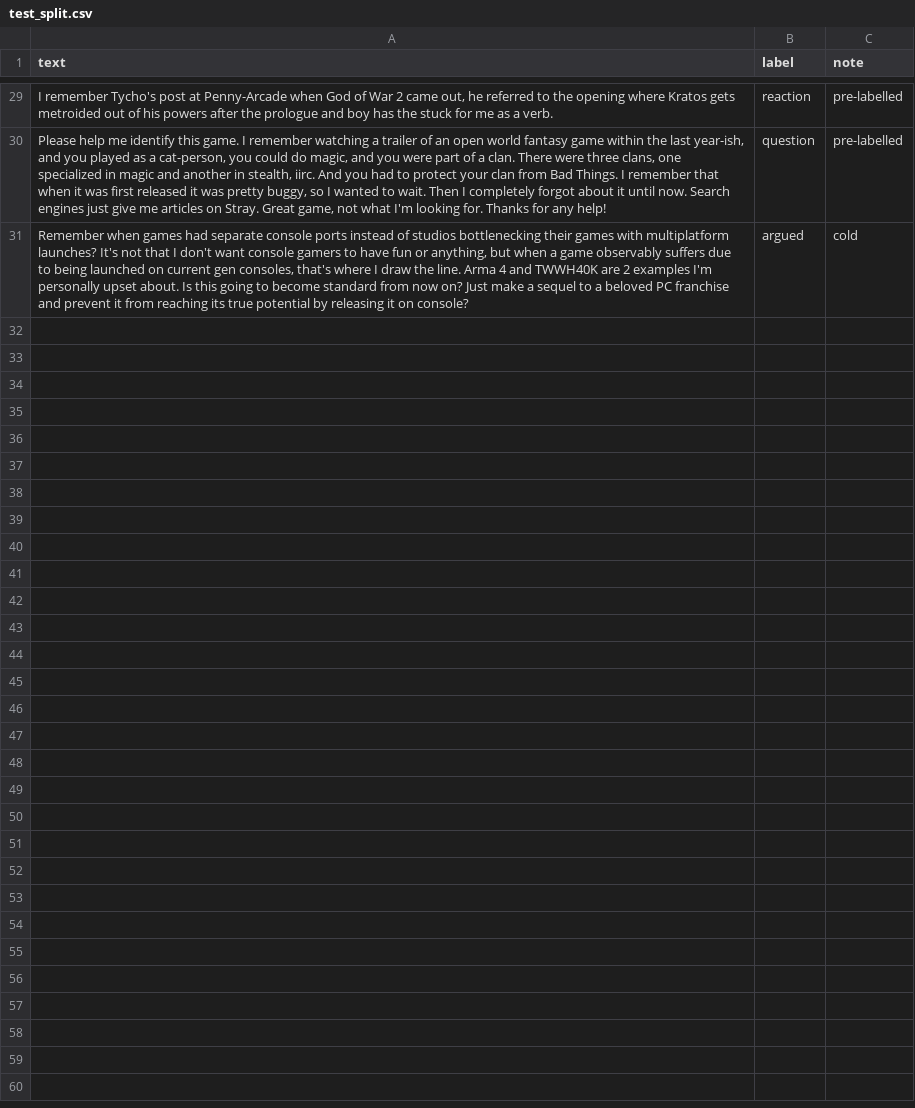
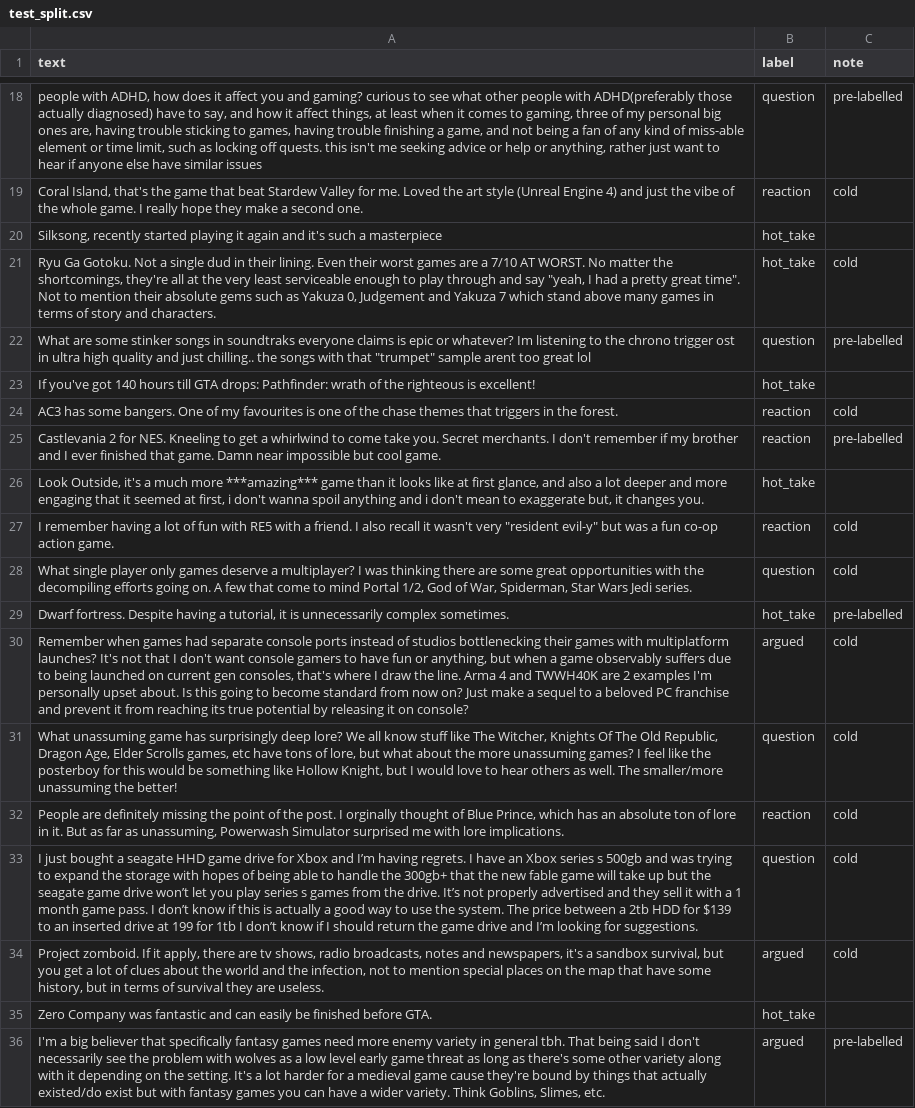
Before and after one commit to lloanim/ai201-project3-takemeter-starter-v2026, a CSV file: test_split.csv, drawn as a sheet; only a part is shown, gaps mark what is left out; addresses are those after the commit; the diff covers the shown part only; the diff names each change by its address in the sheet, - before the commit and + after, or states it on an @@ line.

```diff
--- a/test_split.csv
+++ b/test_split.csv
-A18 (text): I remember Tycho's post at Penny-Arcade when God of War 2 came out, he referred to the opening where Kratos gets metroided out of his powers after the prologue and boy has the stuck for me as a verb.
+A18 (text): people with ADHD, how does it affect you and gaming? curious to see what other people with ADHD(preferably those actually diagnosed) have to say, and how it affect things, at least when it comes to gaming, three of my personal big ones are, having trouble sticking to games, having trouble finishing a game, and not being a fan of any kind of miss-able element or time limit, such as locking off quests. this isn't me seeking advice or help or anything, rather just want to hear if anyone else have similar issues
-B18 (label): reaction
+B18 (label): question
+row 19: Coral Island, that's the game that beat Stardew Valley for me. Loved the art style (Unreal Engine 4) and just the vibe of the whole game. I really hope they make a second one. | reaction | cold
+row 20: Silksong, recently started playing it again and it's such a masterpiece | hot_take
+row 21: Ryu Ga Gotoku. Not a single dud in their lining. Even their worst games are a 7/10 AT WORST. No matter the shortcomings, they're all at the very least serviceable enough to play through and say "yeah, I had a pretty great time". Not to mention their absolute gems such as Yakuza 0, Judgement and Yakuza 7 which stand above many games in terms of story and characters. | hot_take | cold
-A22 (text): Please help me identify this game. I remember watching a trailer of an open world fantasy game within the last year-ish, and you played as a cat-person, you could do magic, and you were part of a clan. There were three clans, one specialized in magic and another in stealth, iirc. And you had to protect your clan from Bad Things. I remember that when it was first released it was pretty buggy, so I wanted to wait. Then I completely forgot about it until now. Search engines just give me articles on Stray. Great game, not what I'm looking for. Thanks for any help!
+A22 (text): What are some stinker songs in soundtraks everyone claims is epic or whatever? Im listening to the chrono trigger ost in ultra high quality and just chilling.. the songs with that "trumpet" sample arent too great lol
+row 23: If you've got 140 hours till GTA drops: Pathfinder: wrath of the righteous is excellent! | hot_take
+row 24: AC3 has some bangers. One of my favourites is one of the chase themes that triggers in the forest. | reaction | cold
+row 25: Castlevania 2 for NES. Kneeling to get a whirlwind to come take you. Secret merchants. I don't remember if my brother and I ever finished that game. Damn near impossible but cool game. | reaction | pre-labelled
+row 26: Look Outside, it's a much more ***amazing*** game than it looks like at first glance, and also a lot deeper and more engaging that it seemed at first, i don't wanna spoil anything and i don't mean to exaggerate but, it changes you. | hot_take
@@ row 15 moved to row 27: I remember having a lot of fun with RE5 … @@
@@ row 18 moved to row 28: What single player only games deserve a … @@
+row 29: Dwarf fortress. Despite having a tutorial, it is unnecessarily complex sometimes. | hot_take | pre-labelled
+row 31: What unassuming game has surprisingly deep lore? We all know stuff like The Witcher, Knights Of The Old Republic, Dragon Age, Elder Scrolls games, etc have tons of lore, but what about the more unassuming games? I feel like the posterboy for this would be something like Hollow Knight, but I would love to hear others as well. The smaller/more unassuming the better! | question | cold
+row 32: People are definitely missing the point of the post. I orginally thought of Blue Prince, which has an absolute ton of lore in it. But as far as unassuming, Powerwash Simulator surprised me with lore implications. | reaction | cold
+row 33: I just bought a seagate HHD game drive for Xbox and I’m having regrets. I have an Xbox series s 500gb and was trying to expand the storage with hopes of being able to handle the 300gb+ that the new fable game will take up but the seagate game drive won’t let you play series s games from the drive. It’s not properly advertised and they sell it with a 1 month game pass. I don’t know if this is actually a good way to use the system. The price between a 2tb HDD for $139 to an inserted drive at 199 for 1tb I don’t know if I should return the game drive and I’m looking for suggestions. | question | cold
@@ row 6 moved to row 34: Project zomboid. If it apply, there are … @@
+row 35: Zero Company was fantastic and can easily be finished before GTA. | hot_take
@@ row 22 moved to row 36: I'm a big believer that specifically fan… @@
```
Also changed, not shown: 4 added rows, 11 removed rows, 4 moved rows and 4 edited cells elsewhere in this file, labels.csv, 4 other files.
